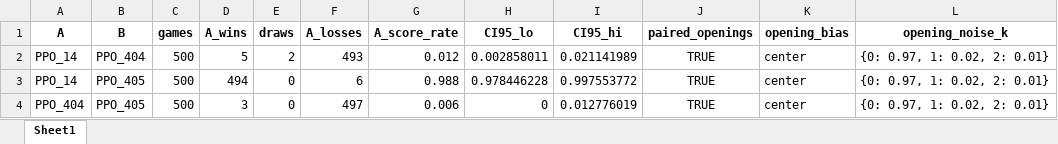
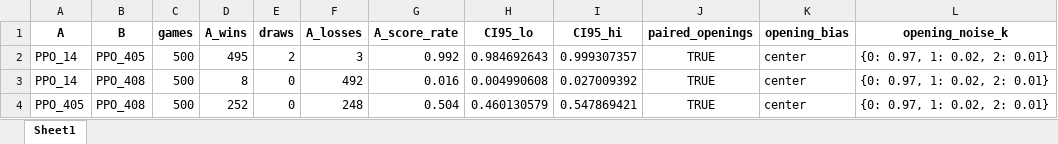
Before and after one commit to lovroselic/Connect4, an Excel workbook: Code/Jupiter/Connect4/Logs/PPO_matrix/pairwise_matches.xlsx, sheet Sheet1, drawn as a sheet; values as stored, in another font and other column widths than the file's, no borders; the diff names each change by its address in the sheet, - before the commit and + after, or states it on an @@ line.

```diff
--- a/Code/Jupiter/Connect4/Logs/PPO_matrix/pairwise_matches.xlsx (sheet Sheet1)
+++ b/Code/Jupiter/Connect4/Logs/PPO_matrix/pairwise_matches.xlsx (sheet Sheet1)
-B2 (B): PPO_404
+B2 (B): PPO_405
-D2 (A_wins): 5
+D2 (A_wins): 495
-F2 (A_losses): 493
+F2 (A_losses): 3
-G2 (A_score_rate): 0.012
+G2 (A_score_rate): 0.992
-H2 (CI95_lo): 0.002858011
+H2 (CI95_lo): 0.984692643
-I2 (CI95_hi): 0.021141989
+I2 (CI95_hi): 0.999307357
-B3:B4 (B): PPO_405
+B3:B4 (B): PPO_408
-D3 (A_wins): 494
+D3 (A_wins): 8
-F3 (A_losses): 6
+F3 (A_losses): 492
-G3 (A_score_rate): 0.988
+G3 (A_score_rate): 0.016
-H3 (CI95_lo): 0.978446228
+H3 (CI95_lo): 0.004990608
-I3 (CI95_hi): 0.997553772
+I3 (CI95_hi): 0.027009392
-A4 (A): PPO_404
+A4 (A): PPO_405
-D4 (A_wins): 3
+D4 (A_wins): 252
-F4 (A_losses): 497
+F4 (A_losses): 248
-G4 (A_score_rate): 0.006
+G4 (A_score_rate): 0.504
-H4 (CI95_lo): 0
+H4 (CI95_lo): 0.460130579
-I4 (CI95_hi): 0.012776019
+I4 (CI95_hi): 0.547869421
```
Also changed, not shown: Code/Jupiter/Connect4/EVAL_PPO_results.xlsx, Code/Jupiter/Connect4/H2h.xlsx, 36 other files.
